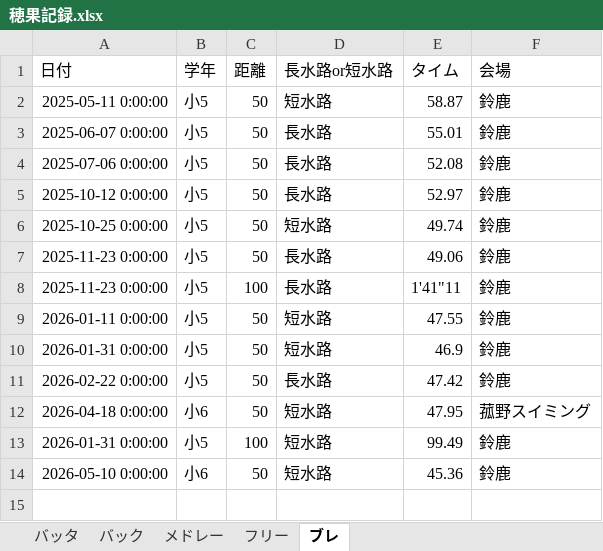
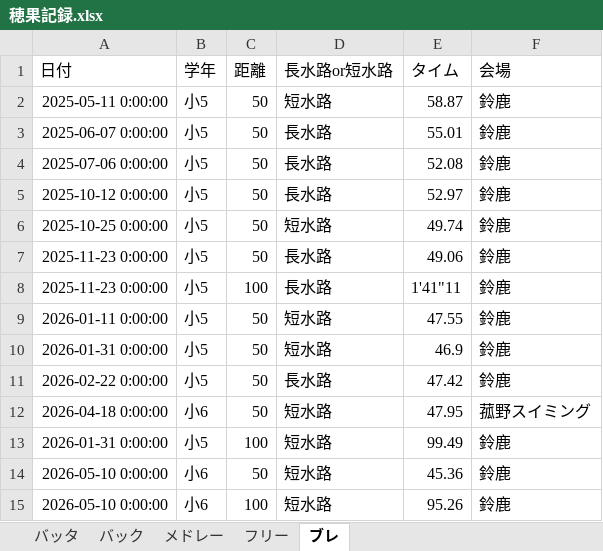
Before and after one commit to shimo2829/honoka-swim, an Excel workbook: 穂果記録.xlsx, sheet ブレ, drawn as a sheet; values as stored, in another font and other column widths than the file's, no borders; the diff names each change by its address in the sheet, - before the commit and + after, or states it on an @@ line.

Commit message:
Add record: ブレ 100m

```diff
--- a/穂果記録.xlsx (sheet ブレ)
+++ b/穂果記録.xlsx (sheet ブレ)
+row 15: 2026-05-10 0:00:00 | 小6 | 100 | 短水路 | 95.26 | 鈴鹿
```
